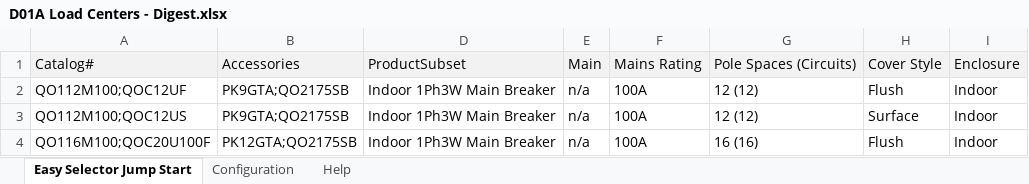
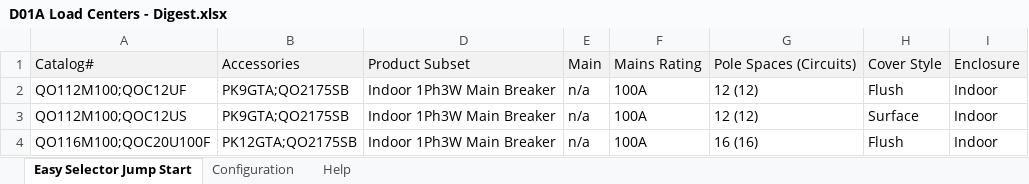
Before and after one commit to johnson29630/cnst.concepts, an Excel workbook: cns/(cns.generator)/D01A Load Centers - Digest.xlsx, sheet Easy Selector Jump Start, drawn as a sheet; only a part is shown; values as stored, in another font and other column widths than the file's, no borders; the diff names each change by its address in the sheet, - before the commit and + after, or states it on an @@ line.

```diff
--- a/cns/(cns.generator)/D01A Load Centers - Digest.xlsx (sheet Easy Selector Jump Start)
+++ b/cns/(cns.generator)/D01A Load Centers - Digest.xlsx (sheet Easy Selector Jump Start)
-D1: ProductSubset
+D1: Product Subset
```
Also changed, not shown: 5 other files.
